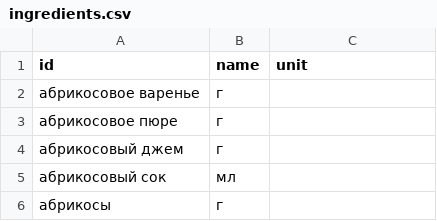
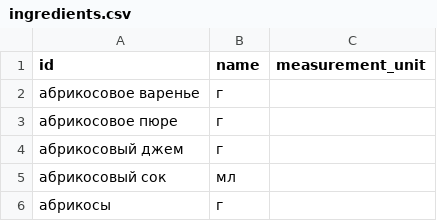
Before and after one commit to marisgan/foodgram, a CSV file: data/ingredients.csv, drawn as a sheet; only a part is shown.

```diff
--- a/data/ingredients.csv
+++ b/data/ingredients.csv
@@ -1,2 +1,2 @@
-id,name,unit
+id,name,measurement_unit
 абрикосовое варенье,г
```
Also changed, not shown: 48 other files.
